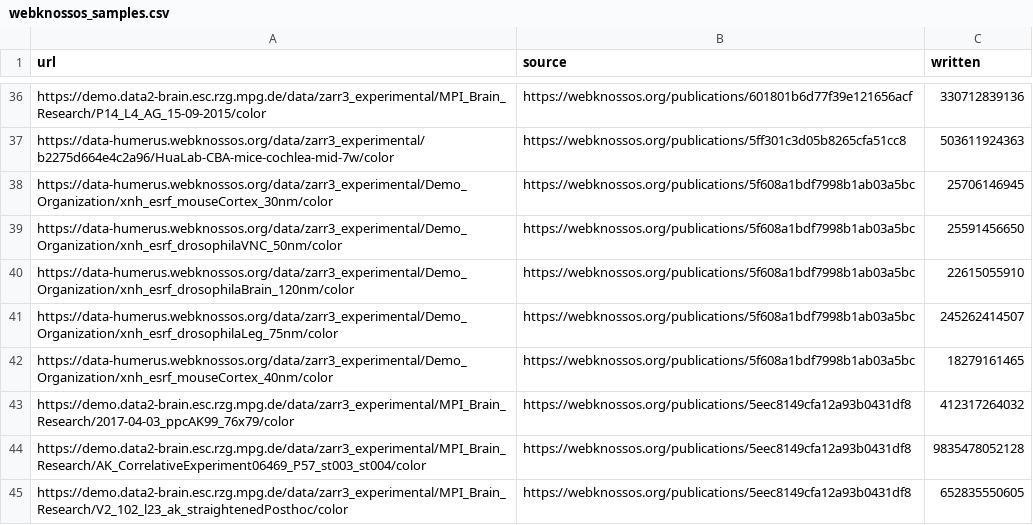
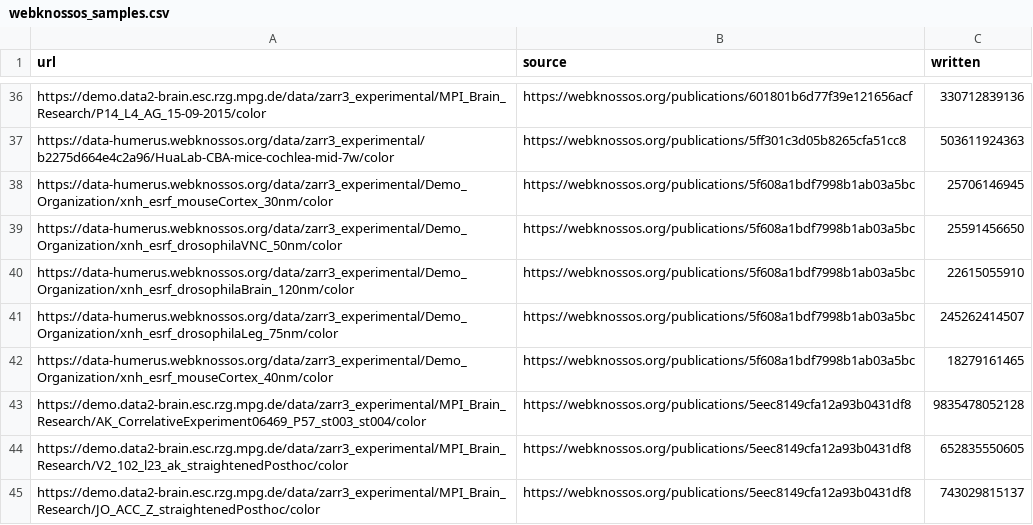
Before and after one commit to ome/ome2024-ngff-challenge, a CSV file: samples/webknossos_samples.csv, drawn as a sheet; only a part is shown, gaps mark what is left out; the shorter side is filled out with more unchanged rows.

Commit message:
Remove duplicate row from webknossos_samples.csv

```diff
--- a/samples/webknossos_samples.csv
+++ b/samples/webknossos_samples.csv
@@ -42,3 +42,2 @@ https://data-humerus.webknossos.org/data/zarr3_experimental/Demo_Organization/xn
 https://data-humerus.webknossos.org/data/zarr3_experimental/Demo_Organization/xnh_esrf_mouseCortex_40nm/color,https://webknossos.org/publications/5f608a1bdf7998b1ab03a5bc,18279161465
-https://demo.data2-brain.esc.rzg.mpg.de/data/zarr3_experimental/MPI_Brain_Research/2017-04-03_ppcAK99_76x79/color,https://webknossos.org/publications/5eec8149cfa12a93b0431df8,412317264032
 https://demo.data2-brain.esc.rzg.mpg.de/data/zarr3_experimental/MPI_Brain_Research/AK_CorrelativeExperiment06469_P57_st003_st004/color,https://webknossos.org/publications/5eec8149cfa12a93b0431df8,9835478052128
```
